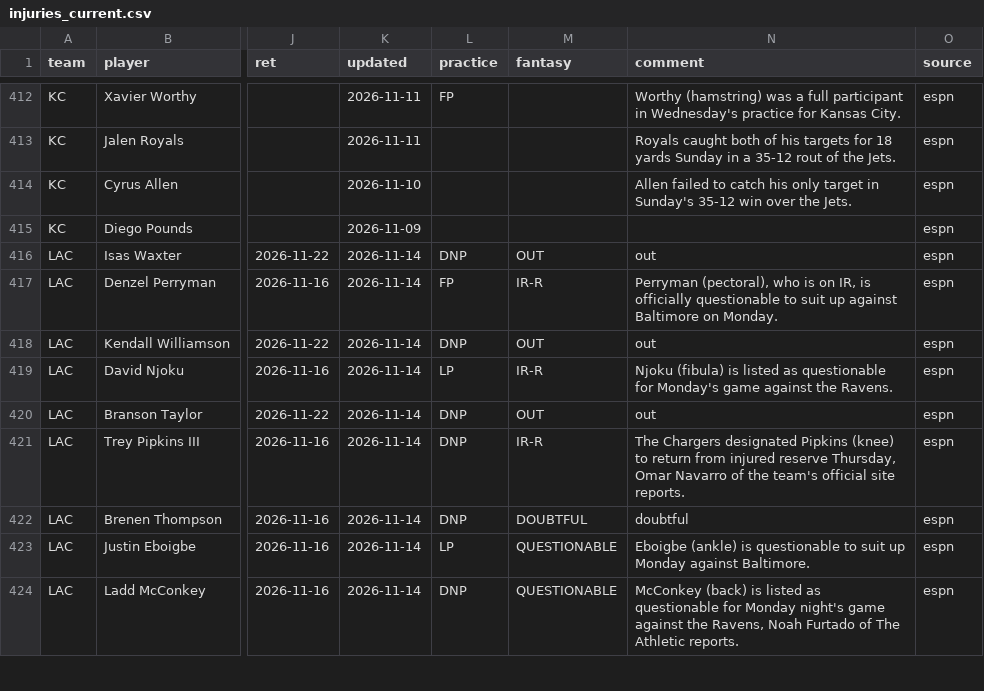
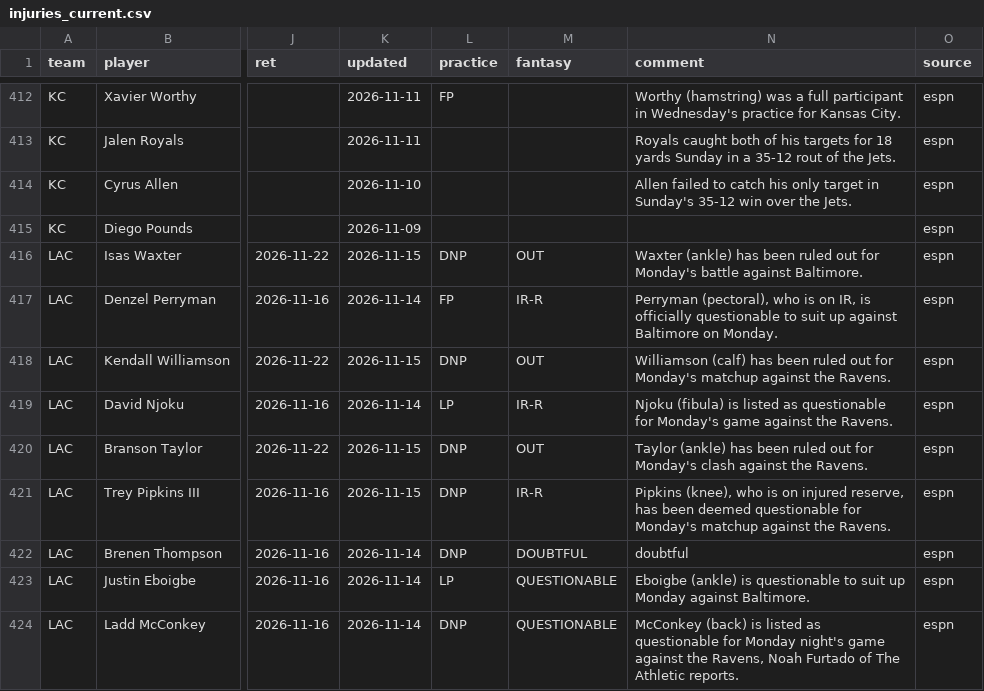
Before and after one commit to 3GO-47/rainman, a CSV file: data/processed/injuries_current.csv, drawn as a sheet; only a part is shown, gaps mark what is left out; the diff covers the shown part only; the diff names each change by its address in the sheet, - before the commit and + after, or states it on an @@ line.

```diff
--- a/data/processed/injuries_current.csv
+++ b/data/processed/injuries_current.csv
-K416 (updated): 2026-11-14
+K416 (updated): 2026-11-15
-N416 (comment): out
+N416 (comment): Waxter (ankle) has been ruled out for Monday's battle against Baltimore.
-K418 (updated): 2026-11-14
+K418 (updated): 2026-11-15
-N418 (comment): out
+N418 (comment): Williamson (calf) has been ruled out for Monday's matchup against the Ravens.
-K420:K421 (updated): 2026-11-14
+K420:K421 (updated): 2026-11-15
-N420 (comment): out
+N420 (comment): Taylor (ankle) has been ruled out for Monday's clash against the Ravens.
-N421 (comment): The Chargers designated Pipkins (knee) to return from injured reserve Thursday, Omar Navarro of the team's official site reports.
+N421 (comment): Pipkins (knee), who is on injured reserve, has been deemed questionable for Monday's matchup against the Ravens.
```
Also changed, not shown: 7 added rows, 7 removed rows and 11 edited cells elsewhere in this file, data/processed/arb_opps.csv, data/processed/td_picks_ledger.csv, 41 other files.
